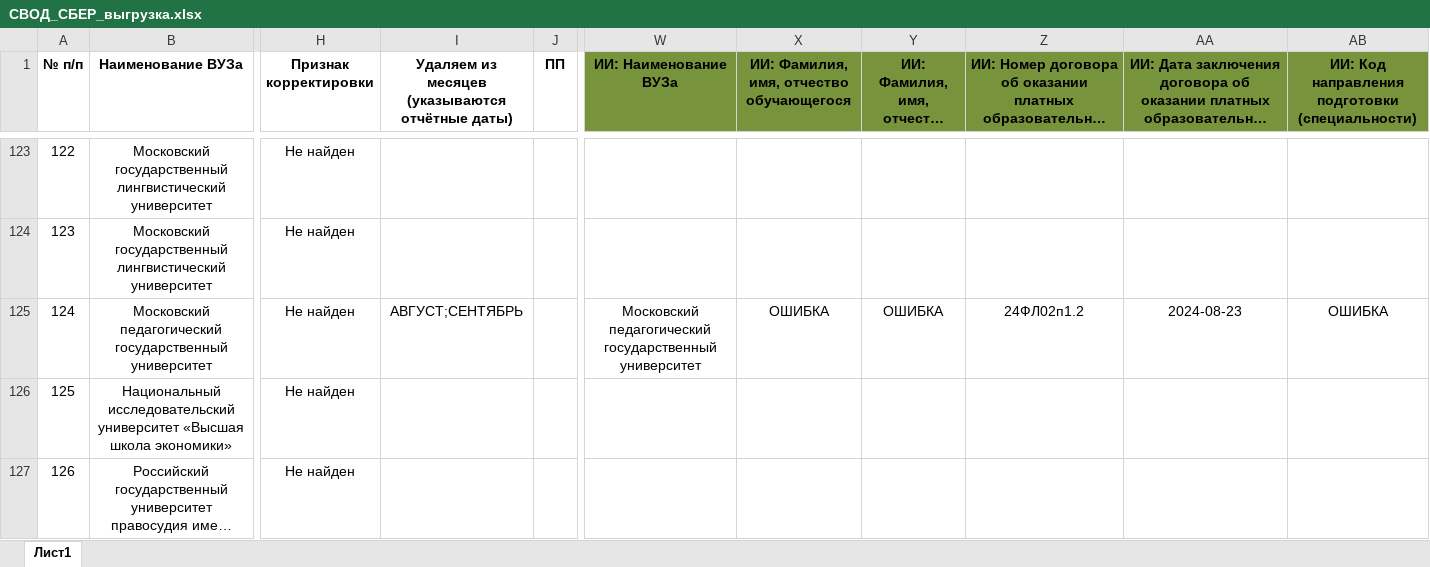
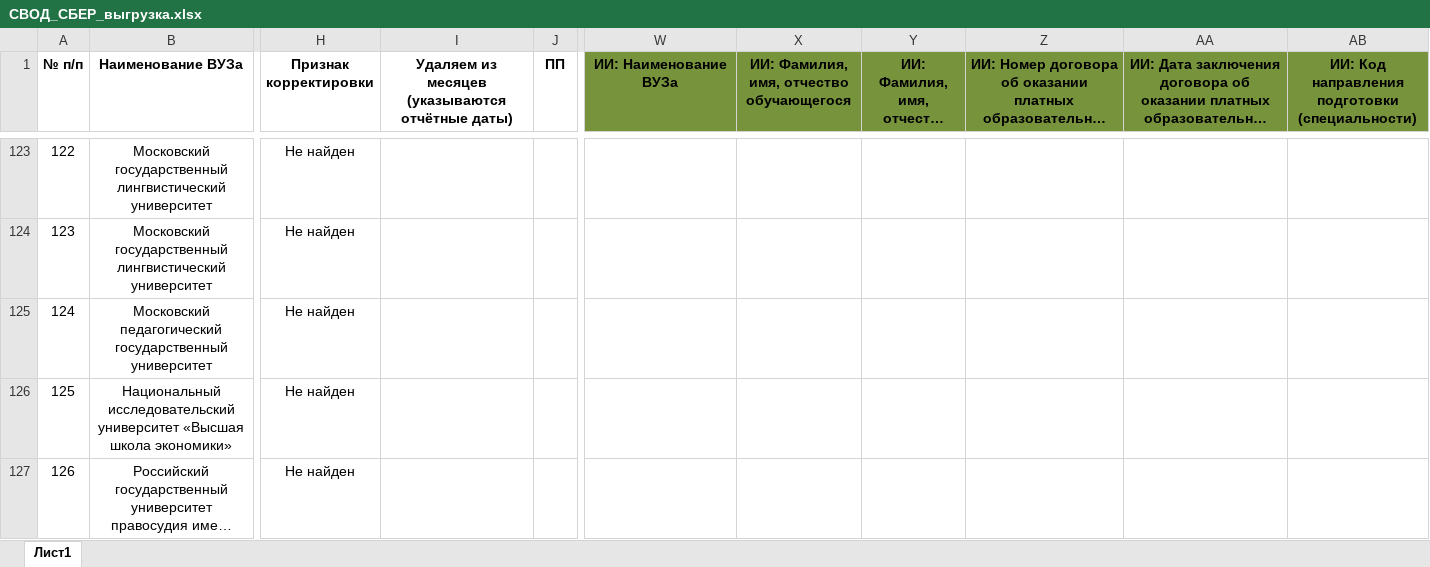
Before and after one commit to BondarenkoVyacheslav/Agreements, an Excel workbook: СВОД_СБЕР_выгрузка.xlsx, sheet Лист1, drawn as a sheet; only a part is shown, gaps mark what is left out; long unchanged cells end in …; values as stored, in another font and other column widths than the file's, no borders; the diff covers the shown part only; the diff names each change by its address in the sheet, - before the commit and + after, or states it on an @@ line.

```diff
--- a/СВОД_СБЕР_выгрузка.xlsx (sheet Лист1)
+++ b/СВОД_СБЕР_выгрузка.xlsx (sheet Лист1)
-I125: АВГУСТ;СЕНТЯБРЬ
+I125: (empty)
-W125 (ИИ: Наименование ВУЗа): Московский педагогический государственный университет
+W125 (ИИ: Наименование ВУЗа): (empty)
-X125: ОШИБКА
+X125: (empty)
-Y125: ОШИБКА
+Y125: (empty)
-Z125: 24ФЛ02п1.2
+Z125: (empty)
-AA125: 2024-08-23
+AA125: (empty)
-AB125: ОШИБКА
+AB125: (empty)
```
Also changed, not shown: 128 edited cells elsewhere in this sheet, 7 other files.
